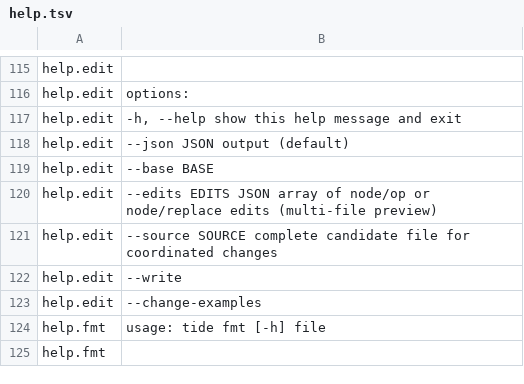
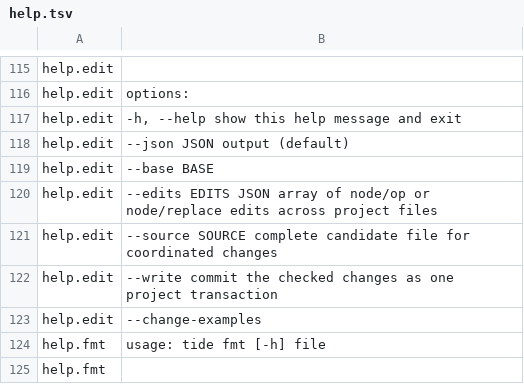
Before and after one commit to ativaro/tide, a TSV file: native/catalog/help.tsv, drawn as a sheet; only a part is shown, gaps mark what is left out.

Commit message:
Commit multi-file edits atomically for TIDE project readers

```diff
--- a/native/catalog/help.tsv
+++ b/native/catalog/help.tsv
@@ -119,5 +119,5 @@ help.edit	  --json             JSON output (default)
 help.edit	  --base BASE
-help.edit	  --edits EDITS      JSON array of node/op or node/replace edits (multi-file preview)
+help.edit	  --edits EDITS      JSON array of node/op or node/replace edits across project files
 help.edit	  --source SOURCE    complete candidate file for coordinated changes
-help.edit	  --write
+help.edit	  --write            commit the checked changes as one project transaction
 help.edit	  --change-examples
```
Also changed, not shown: native/catalog/release.tsv, 21 other files.
